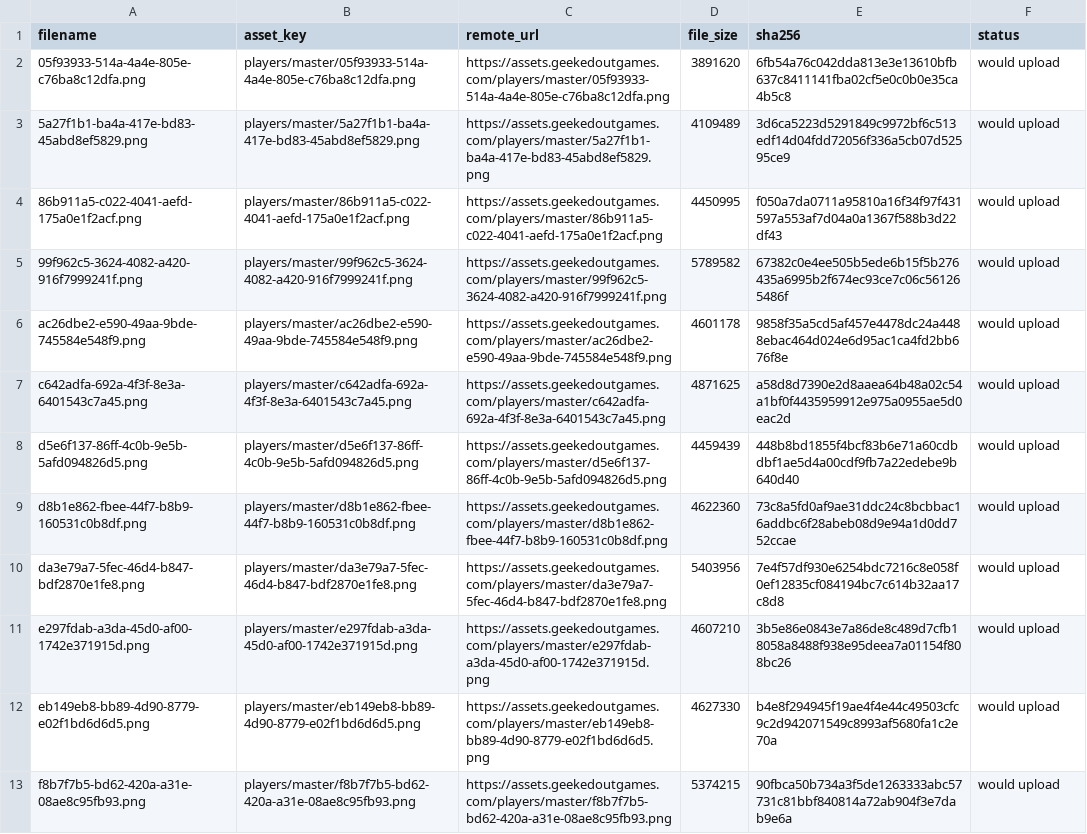
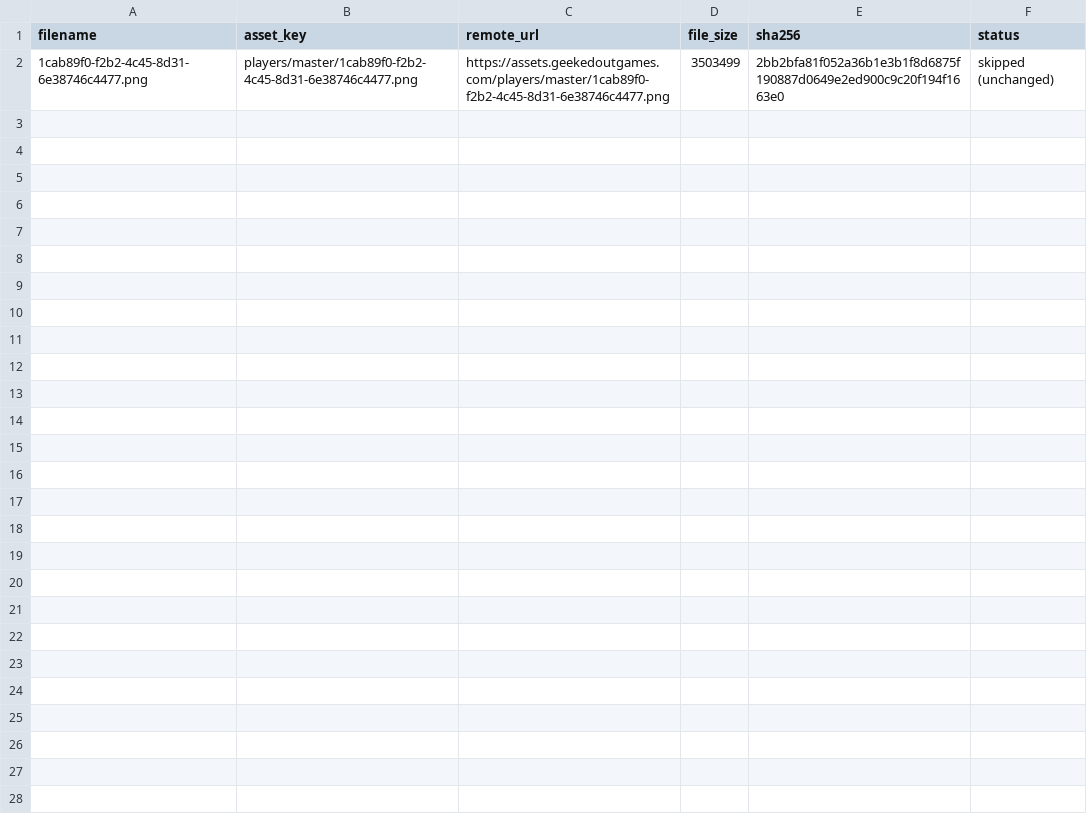
Before and after one commit to guyfromajax/gob-simplified, a CSV file: scripts/r2_upload_manifest.csv, drawn as a sheet.

```diff
--- a/scripts/r2_upload_manifest.csv
+++ b/scripts/r2_upload_manifest.csv
@@ -1,13 +1,2 @@
 filename,asset_key,remote_url,file_size,sha256,status
-05f93933-514a-4a4e-805e-c76ba8c12dfa.png,players/master/05f93933-514a-4a4e-805e-c76ba8c12dfa.png,https://assets.geekedoutgames.com/players/master/05f93933-514a-4a4e-805e-c76ba8c12dfa.png,3891620,6fb54a76c042dda813e3e13610bfb637c8411141fba02cf5e0c0b0e35ca4b5c8,would upload
-5a27f1b1-ba4a-417e-bd83-45abd8ef5829.png,players/master/5a27f1b1-ba4a-417e-bd83-45abd8ef5829.png,https://assets.geekedoutgames.com/players/master/5a27f1b1-ba4a-417e-bd83-45abd8ef5829.png,4109489,3d6ca5223d5291849c9972bf6c513edf14d04fdd72056f336a5cb07d52595ce9,would upload
-86b911a5-c022-4041-aefd-175a0e1f2acf.png,players/master/86b911a5-c022-4041-aefd-175a0e1f2acf.png,https://assets.geekedoutgames.com/players/master/86b911a5-c022-4041-aefd-175a0e1f2acf.png,4450995,f050a7da0711a95810a16f34f97f431597a553af7d04a0a1367f588b3d22df43,would upload
-99f962c5-3624-4082-a420-916f7999241f.png,players/master/99f962c5-3624-4082-a420-916f7999241f.png,https://assets.geekedoutgames.com/players/master/99f962c5-3624-4082-a420-916f7999241f.png,5789582,67382c0e4ee505b5ede6b15f5b276435a6995b2f674ec93ce7c06c561265486f,would upload
-ac26dbe2-e590-49aa-9bde-745584e548f9.png,players/master/ac26dbe2-e590-49aa-9bde-745584e548f9.png,https://assets.geekedoutgames.com/players/master/ac26dbe2-e590-49aa-9bde-745584e548f9.png,4601178,9858f35a5cd5af457e4478dc24a4488ebac464d024e6d95ac1ca4fd2bb676f8e,would upload
-c642adfa-692a-4f3f-8e3a-6401543c7a45.png,players/master/c642adfa-692a-4f3f-8e3a-6401543c7a45.png,https://assets.geekedoutgames.com/players/master/c642adfa-692a-4f3f-8e3a-6401543c7a45.png,4871625,a58d8d7390e2d8aaea64b48a02c54a1bf0f4435959912e975a0955ae5d0eac2d,would upload
-d5e6f137-86ff-4c0b-9e5b-5afd094826d5.png,players/master/d5e6f137-86ff-4c0b-9e5b-5afd094826d5.png,https://assets.geekedoutgames.com/players/master/d5e6f137-86ff-4c0b-9e5b-5afd094826d5.png,4459439,448b8bd1855f4bcf83b6e71a60cdbdbf1ae5d4a00cdf9fb7a22edebe9b640d40,would upload
-d8b1e862-fbee-44f7-b8b9-160531c0b8df.png,players/master/d8b1e862-fbee-44f7-b8b9-160531c0b8df.png,https://assets.geekedoutgames.com/players/master/d8b1e862-fbee-44f7-b8b9-160531c0b8df.png,4622360,73c8a5fd0af9ae31ddc24c8bcbbac16addbc6f28abeb08d9e94a1d0dd752ccae,would upload
-da3e79a7-5fec-46d4-b847-bdf2870e1fe8.png,players/master/da3e79a7-5fec-46d4-b847-bdf2870e1fe8.png,https://assets.geekedoutgames.com/players/master/da3e79a7-5fec-46d4-b847-bdf2870e1fe8.png,5403956,7e4f57df930e6254bdc7216c8e058f0ef12835cf084194bc7c614b32aa17c8d8,would upload
-e297fdab-a3da-45d0-af00-1742e371915d.png,players/master/e297fdab-a3da-45d0-af00-1742e371915d.png,https://assets.geekedoutgames.com/players/master/e297fdab-a3da-45d0-af00-1742e371915d.png,4607210,3b5e86e0843e7a86de8c489d7cfb18058a8488f938e95deea7a01154f808bc26,would upload
-eb149eb8-bb89-4d90-8779-e02f1bd6d6d5.png,players/master/eb149eb8-bb89-4d90-8779-e02f1bd6d6d5.png,https://assets.geekedoutgames.com/players/master/eb149eb8-bb89-4d90-8779-e02f1bd6d6d5.png,4627330,b4e8f294945f19ae4f4e44c49503cfc9c2d942071549c8993af5680fa1c2e70a,would upload
-f8b7f7b5-bd62-420a-a31e-08ae8c95fb93.png,players/master/f8b7f7b5-bd62-420a-a31e-08ae8c95fb93.png,https://assets.geekedoutgames.com/players/master/f8b7f7b5-bd62-420a-a31e-08ae8c95fb93.png,5374215,90fbca50b734a3f5de1263333abc57731c81bbf840814a72ab904f3e7dab9e6a,would upload
+1cab89f0-f2b2-4c45-8d31-6e38746c4477.png,players/master/1cab89f0-f2b2-4c45-8d31-6e38746c4477.png,https://assets.geekedoutgames.com/players/master/1cab89f0-f2b2-4c45-8d31-6e38746c4477.png,3503499,2bb2bfa81f052a36b1e3b1f8d6875f190887d0649e2ed900c9c20f194f1663e0,skipped (unchanged)
```
Also changed, not shown: 6 other files.
